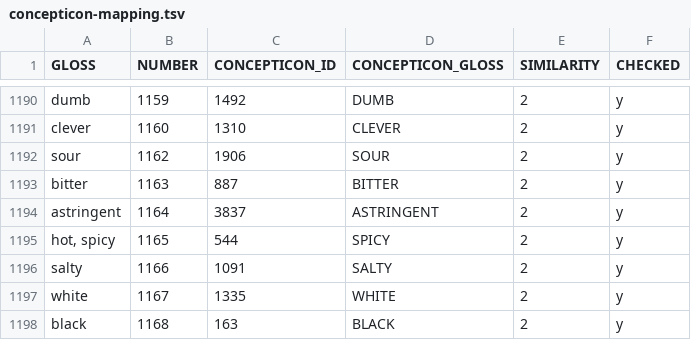
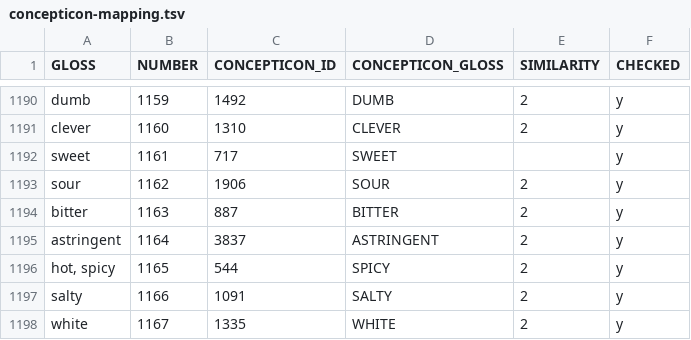
Before and after one commit to engganolang/digitised-holle-list, a TSV file: data/concepticon-mapping.tsv, drawn as a sheet; only a part is shown, gaps mark what is left out; the shorter side is filled out with more unchanged rows; the diff names each change by its address in the sheet, - before the commit and + after, or states it on an @@ line.

Commit message:
Update the concepticon mapping with SWEET.

```diff
--- a/data/concepticon-mapping.tsv
+++ b/data/concepticon-mapping.tsv
+row 1192: sweet | 1161 | 717 | SWEET |  | y
```
